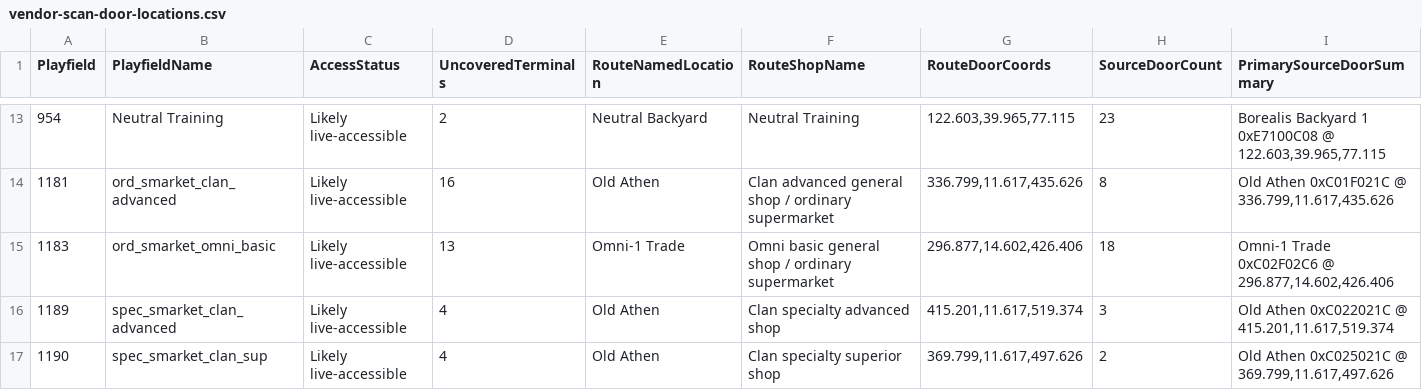
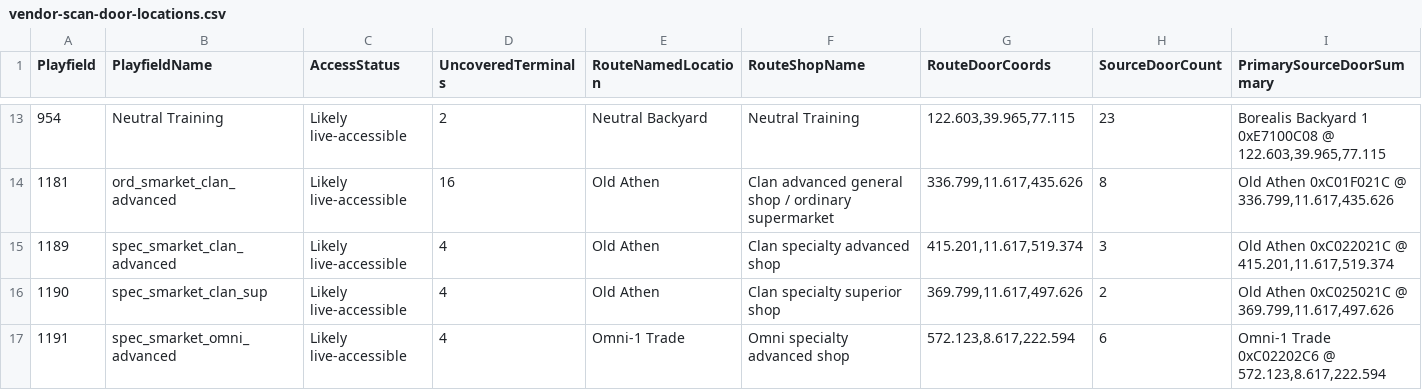
Before and after one commit to subarumike/AORebirth, a CSV file: tools-temp/current-client-data-verification/vendor-scan-door-locations.csv, drawn as a sheet; only a part is shown, gaps mark what is left out; the shorter side is filled out with more unchanged rows; rows hold the shown columns only; the diff names each change by its address in the sheet, - before the commit and + after, or states it on an @@ line.

Commit message:
Omni Basic implant terminal import (13 vendors, 253→240 coverage reduction)

```diff
--- a/tools-temp/current-client-data-verification/vendor-scan-door-locations.csv
+++ b/tools-temp/current-client-data-verification/vendor-scan-door-locations.csv
-row 15: 1183 | ord_smarket_omni_basic | Likely live-accessible | 13 | Omni-1 Trade | Omni basic general shop / ordinary supermarket | 296.877,14.602,426.406 | 18 | Omni-1 Trade 0xC02F02C6 @ 296.877,14.602,426.406
```
Also changed, not shown: tools-temp/current-client-data-verification/statel-vendor-coverage.csv, tools-temp/current-client-data-verification/vendor-db-audit.csv, 8 other files.
